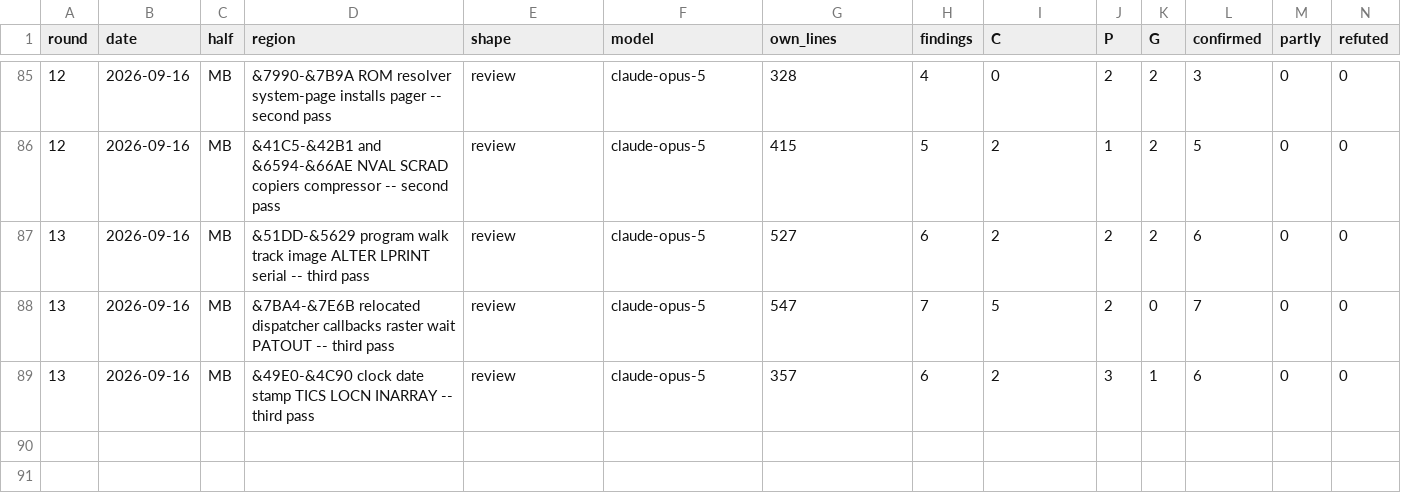
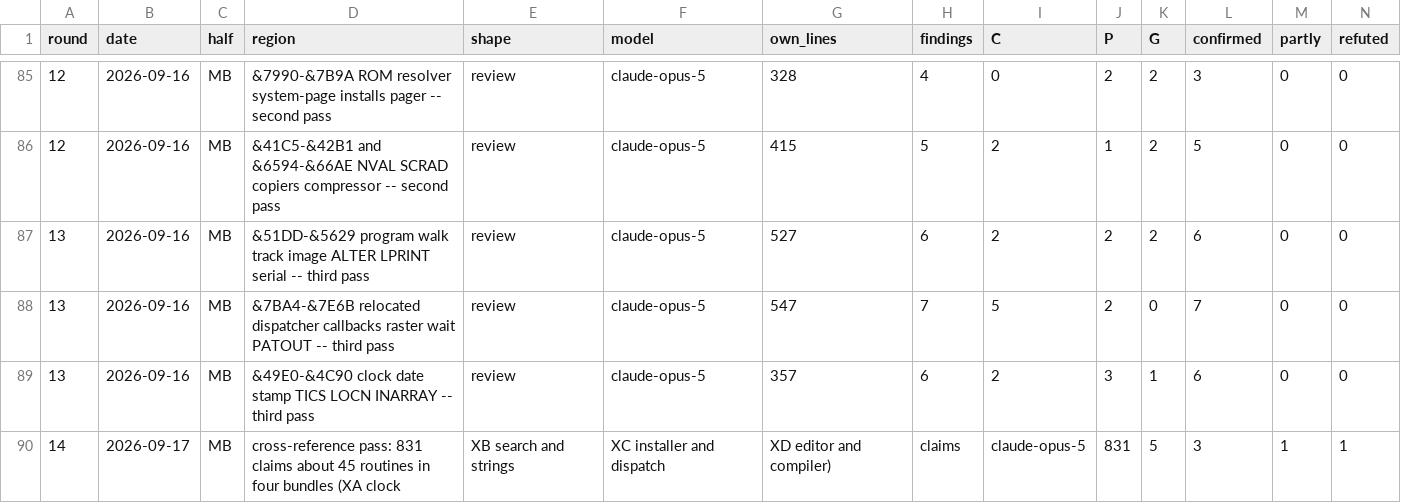
Before and after one commit to spectecjr/masterbasic, a CSV file: design/reviews.csv, drawn as a sheet; only a part is shown, gaps mark what is left out; rows hold the shown columns only; the diff names each change by its address in the sheet, - before the commit and + after, or states it on an @@ line.

```diff
--- a/design/reviews.csv
+++ b/design/reviews.csv
+row 90: 14 | 2026-09-17 | MB | cross-reference pass: 831 claims about 45 routines in four bundles (XA clock | XB search and strings | XC installer and dispatch | XD editor and compiler) | claims | claude-opus-5 | 831 | 5 | 3 | 1 | 1
```
Also changed, not shown: 14 other files.
